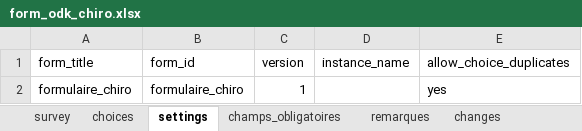
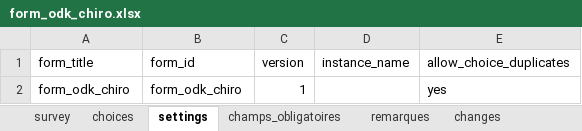
Before and after one commit to PnX-SI/protocoles_suivi, an Excel workbook: chiro/odk_form/form_odk_chiro.xlsx, sheet settings, drawn as a sheet; values as stored, in another font and other column widths than the file's, no borders; the diff names each change by its address in the sheet, - before the commit and + after, or states it on an @@ line.

Commit message:
update chiro

```diff
--- a/chiro/odk_form/form_odk_chiro.xlsx (sheet settings)
+++ b/chiro/odk_form/form_odk_chiro.xlsx (sheet settings)
-A2 (form_title): formulaire_chiro
+A2 (form_title): form_odk_chiro
-B2 (form_id): formulaire_chiro
+B2 (form_id): form_odk_chiro
```
Also changed, not shown: sheet survey, sheet choices.
